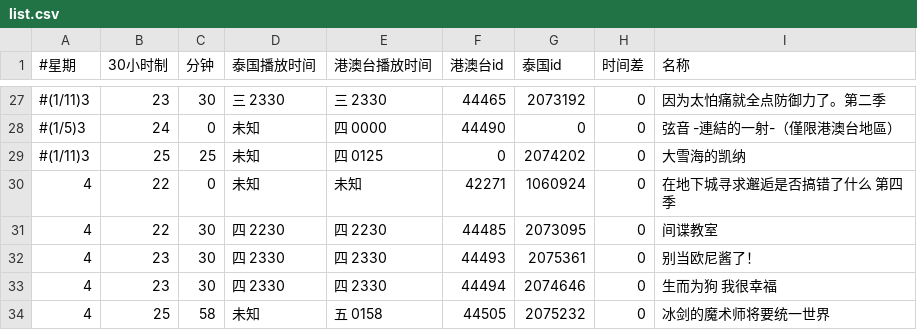
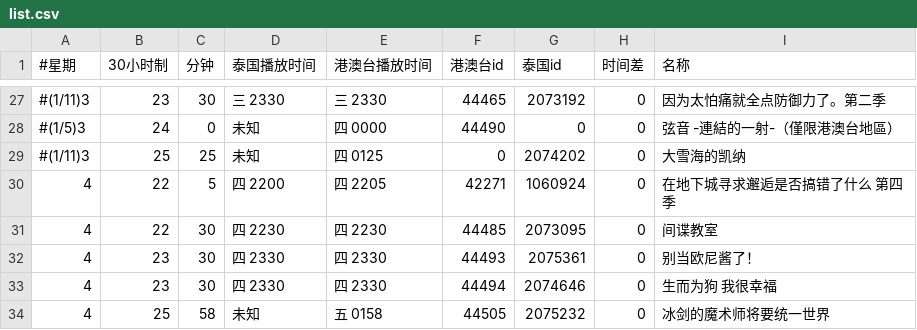
Before and after one commit to david082321/FurrySub, a CSV file: list.csv, drawn as a sheet; only a part is shown, gaps mark what is left out.

Commit message:
M 在地下城寻求邂逅是否搞错了什么 第四季

```diff
--- a/list.csv
+++ b/list.csv
@@ -29,3 +29,3 @@
 #(1/11)3,25,25,未知,四 0125,0,2074202,0,大雪海的凯纳
-4,22,0,未知,未知,42271,1060924,0,在地下城寻求邂逅是否搞错了什么 第四季
+4,22,5,四 2200,四 2205,42271,1060924,0,在地下城寻求邂逅是否搞错了什么 第四季
 4,22,30,四 2230,四 2230,44485,2073095,0,间谍教室
```
